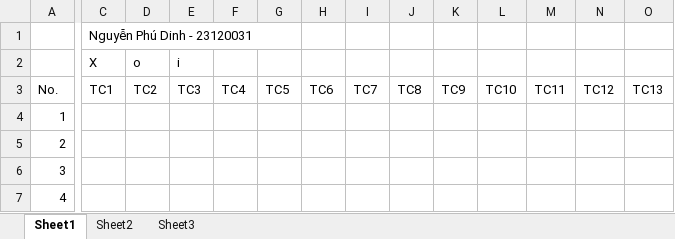
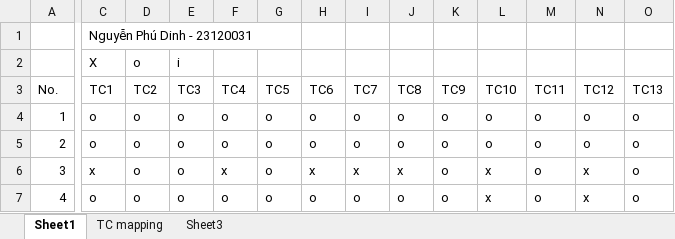
Before and after one commit to d1nhnguyen/23120031_HW01_AI, an Excel workbook: req3-device/excel/HW01_TestcaseChecklist.xlsx, sheet Sheet1, drawn as a sheet; only a part is shown, gaps mark what is left out; values as stored, in another font and other column widths than the file's, no cell formats; the diff covers the shown part only; the diff names each change by its address in the sheet, - before the commit and + after, or states it on an @@ line.

```diff
--- a/req3-device/excel/HW01_TestcaseChecklist.xlsx (sheet Sheet1)
+++ b/req3-device/excel/HW01_TestcaseChecklist.xlsx (sheet Sheet1)
-sheet tab: Sheet2
+sheet tab: TC mapping
-C4:C5 (TC1): (empty)
+C4:C5 (TC1): o
-D4:D7 (TC2): (empty)
+D4:D7 (TC2): o
-E4:E7 (TC3): (empty)
+E4:E7 (TC3): o
-F4:F5 (TC4): (empty)
+F4:F5 (TC4): o
-G4:G7 (TC5): (empty)
+G4:G7 (TC5): o
-H4:H5 (TC6): (empty)
+H4:H5 (TC6): o
-I4:I5 (TC7): (empty)
+I4:I5 (TC7): o
-J4:J5 (TC8): (empty)
+J4:J5 (TC8): o
-K4:K7 (TC9): (empty)
+K4:K7 (TC9): o
-L4:L5 (TC10): (empty)
+L4:L5 (TC10): o
-M4:M7 (TC11): (empty)
+M4:M7 (TC11): o
-N4:N5 (TC12): (empty)
+N4:N5 (TC12): o
-O4:O7 (TC13): (empty)
+O4:O7 (TC13): o
-C6 (TC1): (empty)
+C6 (TC1): x
-F6 (TC4): (empty)
+F6 (TC4): x
-H6 (TC6): (empty)
+H6 (TC6): x
-I6 (TC7): (empty)
+I6 (TC7): x
-J6 (TC8): (empty)
+J6 (TC8): x
-L6:L7 (TC10): (empty)
+L6:L7 (TC10): x
-N6:N7 (TC12): (empty)
+N6:N7 (TC12): x
-C7 (TC1): (empty)
+C7 (TC1): o
-F7 (TC4): (empty)
+F7 (TC4): o
-H7 (TC6): (empty)
+H7 (TC6): o
-I7 (TC7): (empty)
+I7 (TC7): o
-J7 (TC8): (empty)
+J7 (TC8): o
```
Also changed, not shown: 380 edited cells elsewhere in this sheet, sheet TC mapping, cell formats, req3-device/excel/HW01_TestCases.xlsx, req3-device/excel/HW01_TestSummaryReport.xlsx.
